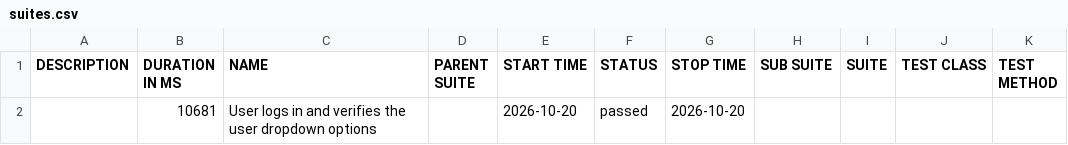
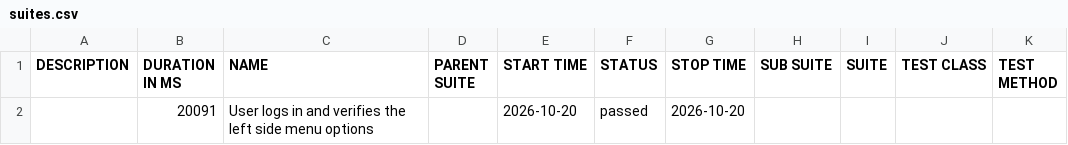
Before and after one commit to yogeeswar203/playWrightHFWTypeScript, a CSV file: allure-report/data/suites.csv, drawn as a sheet.

```diff
--- a/allure-report/data/suites.csv
+++ b/allure-report/data/suites.csv
@@ -1,2 +1,2 @@
 "DESCRIPTION","DURATION IN MS","NAME","PARENT SUITE","START TIME","STATUS","STOP TIME","SUB SUITE","SUITE","TEST CLASS","TEST METHOD"
-"","10681","User logs in and verifies the user dropdown options","","2026-10-20","passed","2026-10-20","","","",""
+"","20091","User logs in and verifies the left side menu options","","2026-10-20","passed","2026-10-20","","","",""
```
Also changed, not shown: 40 other files.
